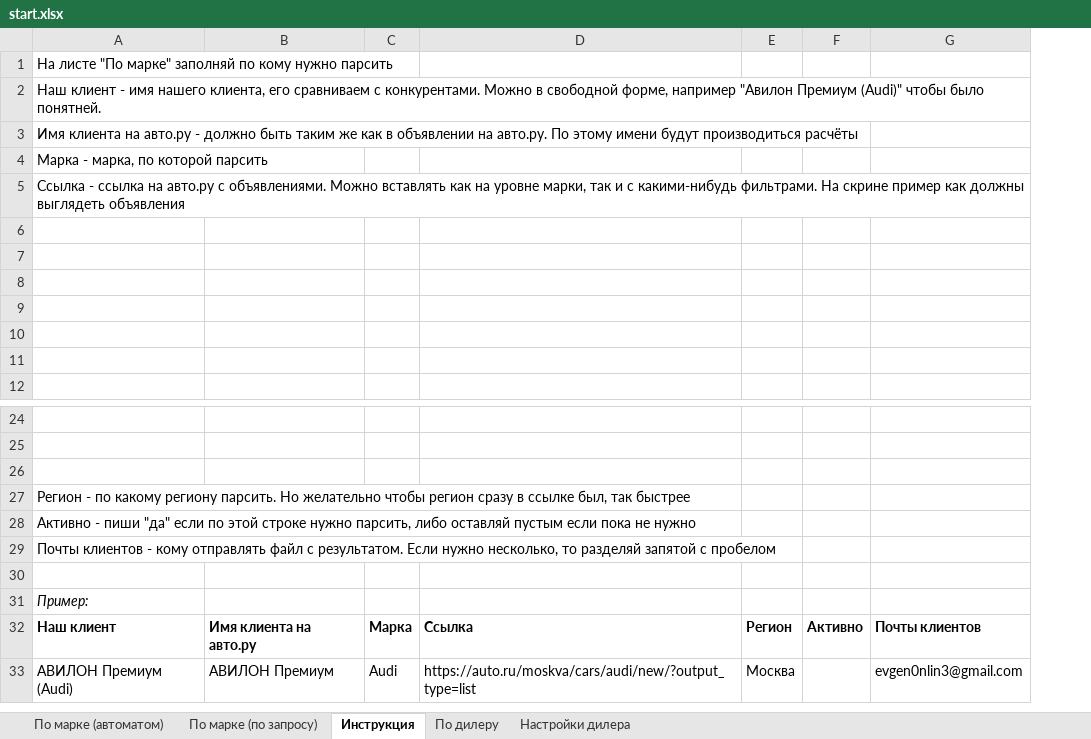
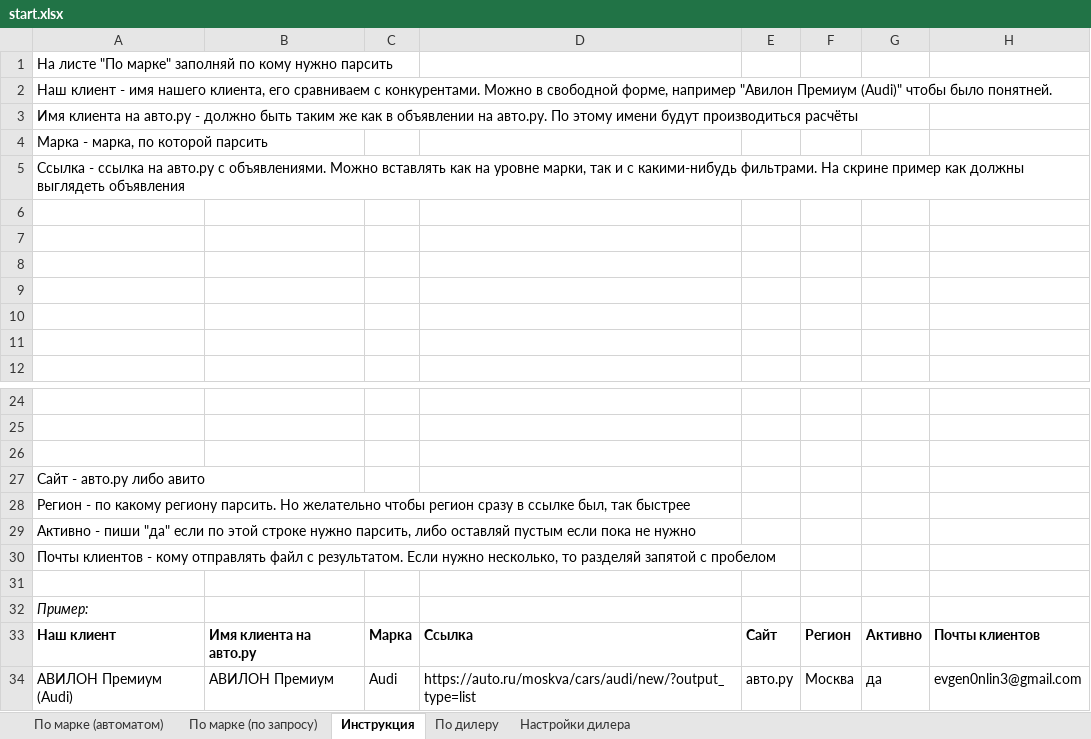
Before and after one commit to Online-Idea/autoru_parser, an Excel workbook: start.xlsx, sheet Инструкция, drawn as a sheet; only a part is shown, gaps mark what is left out; values as stored, in another font and other column widths than the file's, no borders; charts and pictures not drawn; addresses are those after the commit; the diff names each change by its address in the sheet, - before the commit and + after, or states it on an @@ line.

```diff
--- a/start.xlsx (sheet Инструкция)
+++ b/start.xlsx (sheet Инструкция)
+column E, rows 33-34: Сайт | авто.ру
+row 27: Сайт - авто.ру либо авито
-G34: (empty)
+G34: да
```
Also changed, not shown: sheet По марке (по запросу), after_pandas.xlsx, 1 other file.
